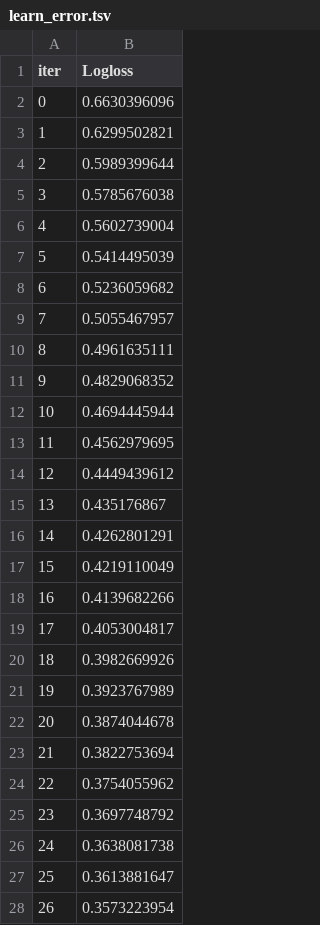
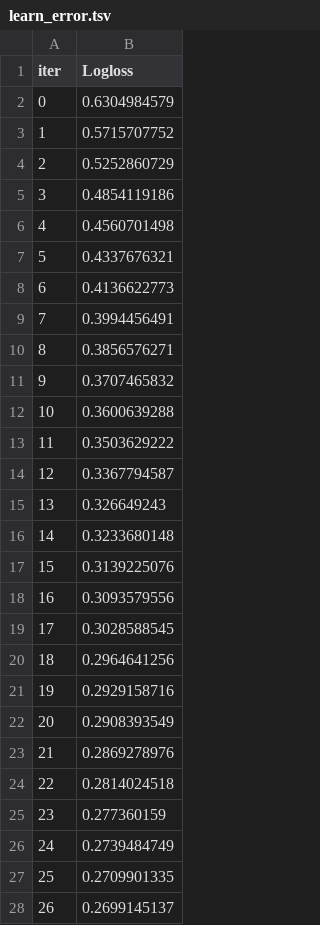
Before and after one commit to Vain-Guy/SyriaTel-Customer-Churn, a TSV file: Notebooks/catboost_info/learn_error.tsv, drawn as a sheet; only a part is shown; the diff covers the shown part only.

```diff
--- a/Notebooks/catboost_info/learn_error.tsv
+++ b/Notebooks/catboost_info/learn_error.tsv
@@ -1,28 +1,28 @@
 iter	Logloss
-0	0.6630396096
-1	0.6299502821
-2	0.5989399644
-3	0.5785676038
-4	0.5602739004
-5	0.5414495039
-6	0.5236059682
-7	0.5055467957
-8	0.4961635111
-9	0.4829068352
-10	0.4694445944
-11	0.4562979695
-12	0.4449439612
-13	0.435176867
-14	0.4262801291
-15	0.4219110049
-16	0.4139682266
-17	0.4053004817
-18	0.3982669926
-19	0.3923767989
-20	0.3874044678
-21	0.3822753694
-22	0.3754055962
-23	0.3697748792
-24	0.3638081738
-25	0.3613881647
-26	0.3573223954
+0	0.6304984579
+1	0.5715707752
+2	0.5252860729
+3	0.4854119186
+4	0.4560701498
+5	0.4337676321
+6	0.4136622773
+7	0.3994456491
+8	0.3856576271
+9	0.3707465832
+10	0.3600639288
+11	0.3503629222
+12	0.3367794587
+13	0.326649243
+14	0.3233680148
+15	0.3139225076
+16	0.3093579556
+17	0.3028588545
+18	0.2964641256
+19	0.2929158716
+20	0.2908393549
+21	0.2869278976
+22	0.2814024518
+23	0.277360159
+24	0.2739484749
+25	0.2709901335
+26	0.2699145137
```
Also changed, not shown: 2 added rows and 13 edited cells elsewhere in this file, Notebooks/catboost_info/time_left.tsv, 3 other files.
